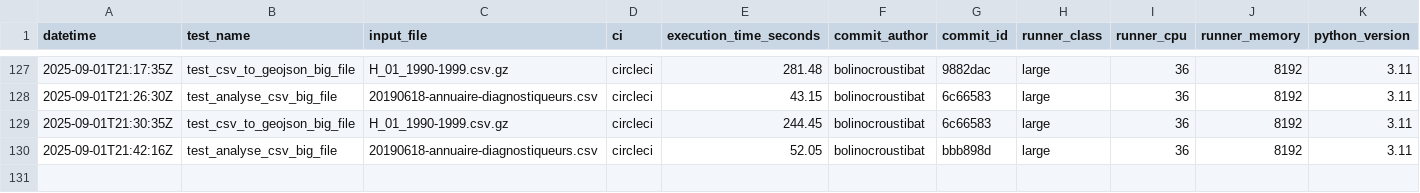
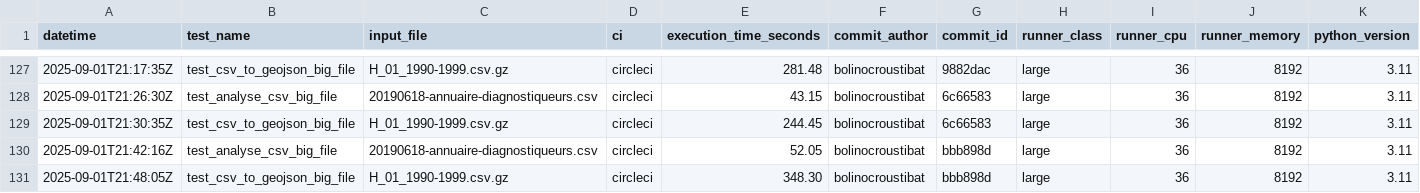
Before and after one commit to datagouv/hydra, a CSV file: .benchmarks/benchmarks.csv, drawn as a sheet; only a part is shown, gaps mark what is left out.

Commit message:
perf: add CSV to GeoJSON benchmark results from CircleCI run #9456 for commit bbb898d [skip ci]

```diff
--- a/.benchmarks/benchmarks.csv
+++ b/.benchmarks/benchmarks.csv
@@ -130 +130,2 @@ datetime,test_name,input_file,ci,execution_time_seconds,commit_author,commit_id,
 2025-09-01T21:42:16Z,test_analyse_csv_big_file,20190618-annuaire-diagnostiqueurs.csv,circleci,52.05,bolinocroustibat,bbb898d,large,36,8192,3.11
+2025-09-01T21:48:05Z,test_csv_to_geojson_big_file,H_01_1990-1999.csv.gz,circleci,348.30,bolinocroustibat,bbb898d,large,36,8192,3.11
```
